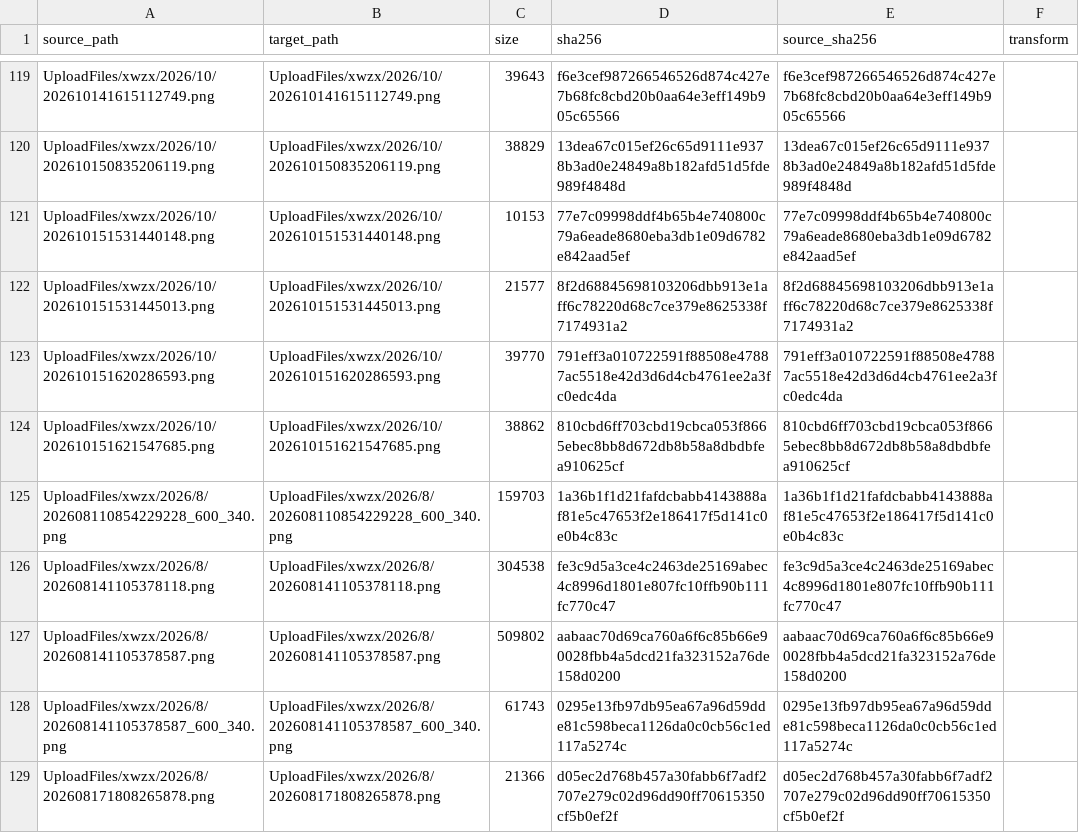
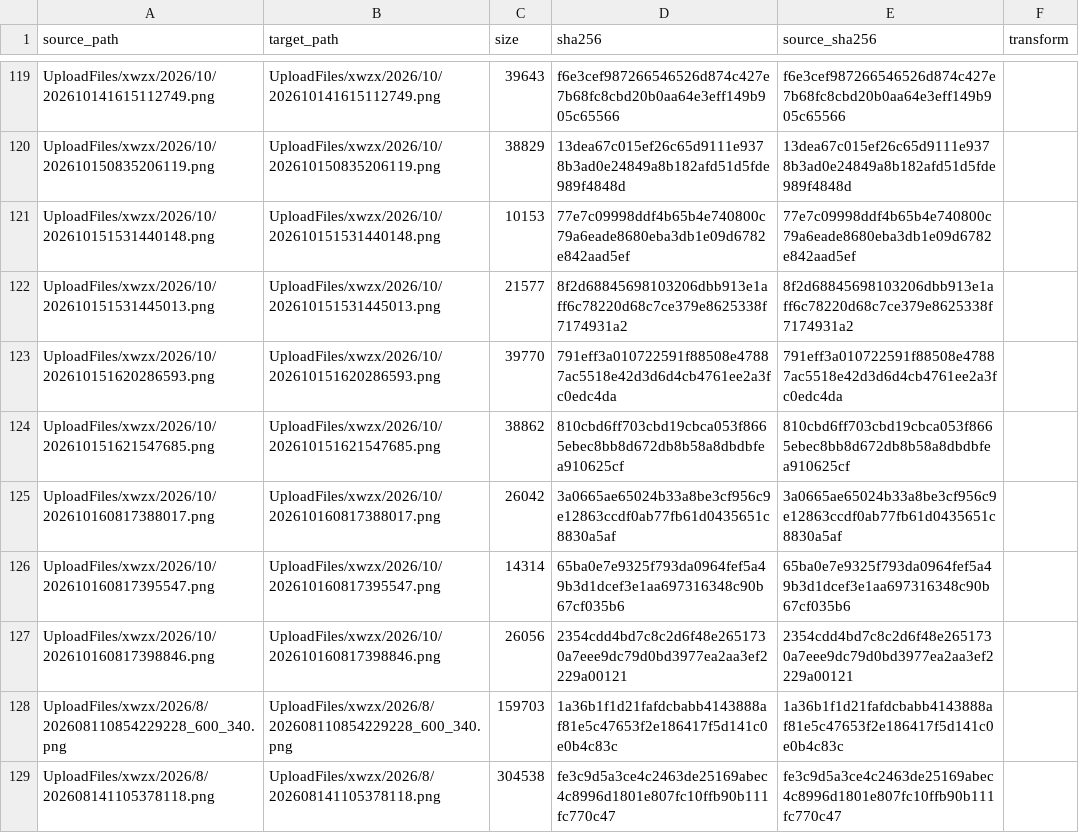
Before and after one commit to Shaoxing-No-1-High-School/Shaoxingyizhong-img-xwzx-2026-h2, a TSV file: manifest.tsv, drawn as a sheet; only a part is shown, gaps mark what is left out; the shorter side is filled out with more unchanged rows; the diff names each change by its address in the sheet, - before the commit and + after, or states it on an @@ line.

```diff
--- a/manifest.tsv
+++ b/manifest.tsv
+row 125: UploadFiles/xwzx/2026/10/202610160817388017.png | UploadFiles/xwzx/2026/10/202610160817388017.png | 26042 | 3a0665ae65024b33a8be3cf956c9e12863ccdf0ab77fb61d0435651c8830a5af | 3a0665ae65024b33a8be3cf956c9e12863ccdf0ab77fb61d0435651c8830a5af
+row 126: UploadFiles/xwzx/2026/10/202610160817395547.png | UploadFiles/xwzx/2026/10/202610160817395547.png | 14314 | 65ba0e7e9325f793da0964fef5a49b3d1dcef3e1aa697316348c90b67cf035b6 | 65ba0e7e9325f793da0964fef5a49b3d1dcef3e1aa697316348c90b67cf035b6
+row 127: UploadFiles/xwzx/2026/10/202610160817398846.png | UploadFiles/xwzx/2026/10/202610160817398846.png | 26056 | 2354cdd4bd7c8c2d6f48e2651730a7eee9dc79d0bd3977ea2aa3ef2229a00121 | 2354cdd4bd7c8c2d6f48e2651730a7eee9dc79d0bd3977ea2aa3ef2229a00121
```
Also changed, not shown: 3 other files.
